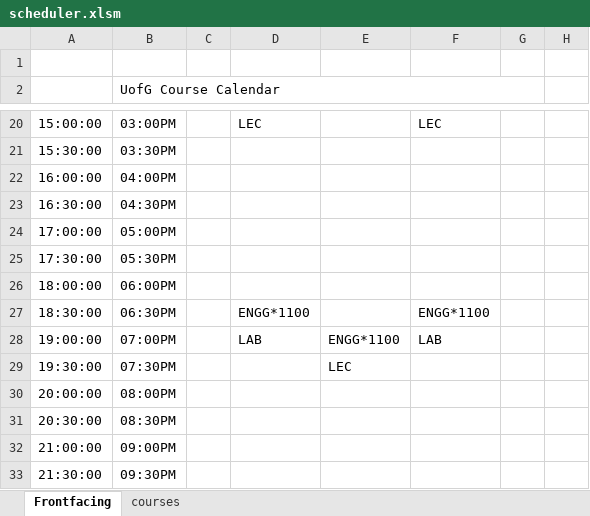
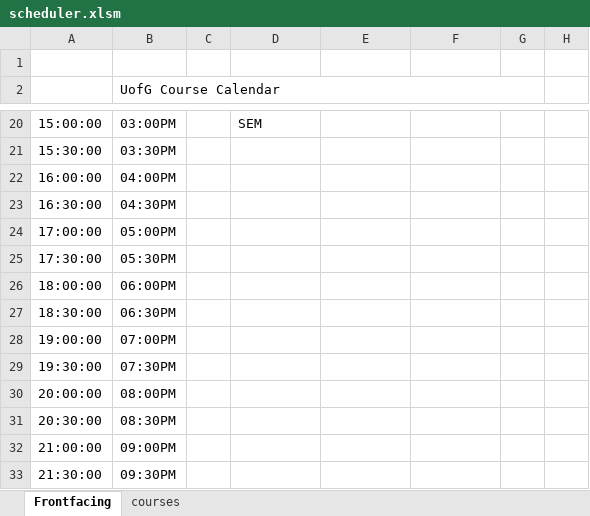
Before and after one commit to sbaluja/course-scheduler, an Excel workbook: scheduler.xlsm, sheet Frontfacing, drawn as a sheet; only a part is shown, gaps mark what is left out; values as stored, in another font and other column widths than the file's, no cell formats; charts and pictures not drawn; the diff covers the shown part only; the diff names each change by its address in the sheet, - before the commit and + after, or states it on an @@ line.

```diff
--- a/scheduler.xlsm (sheet Frontfacing)
+++ b/scheduler.xlsm (sheet Frontfacing)
-D20: LEC
+D20: SEM
-F20: LEC
+F20: (empty)
-D27: ENGG*1100
+D27: (empty)
-F27: ENGG*1100
+F27: (empty)
-D28: LAB
+D28: (empty)
-E28: ENGG*1100
+E28: (empty)
-F28: LAB
+F28: (empty)
-E29: LEC
+E29: (empty)
```
Also changed, not shown: 33 edited cells elsewhere in this sheet, sheet courses, cell formats, charts or pictures.
